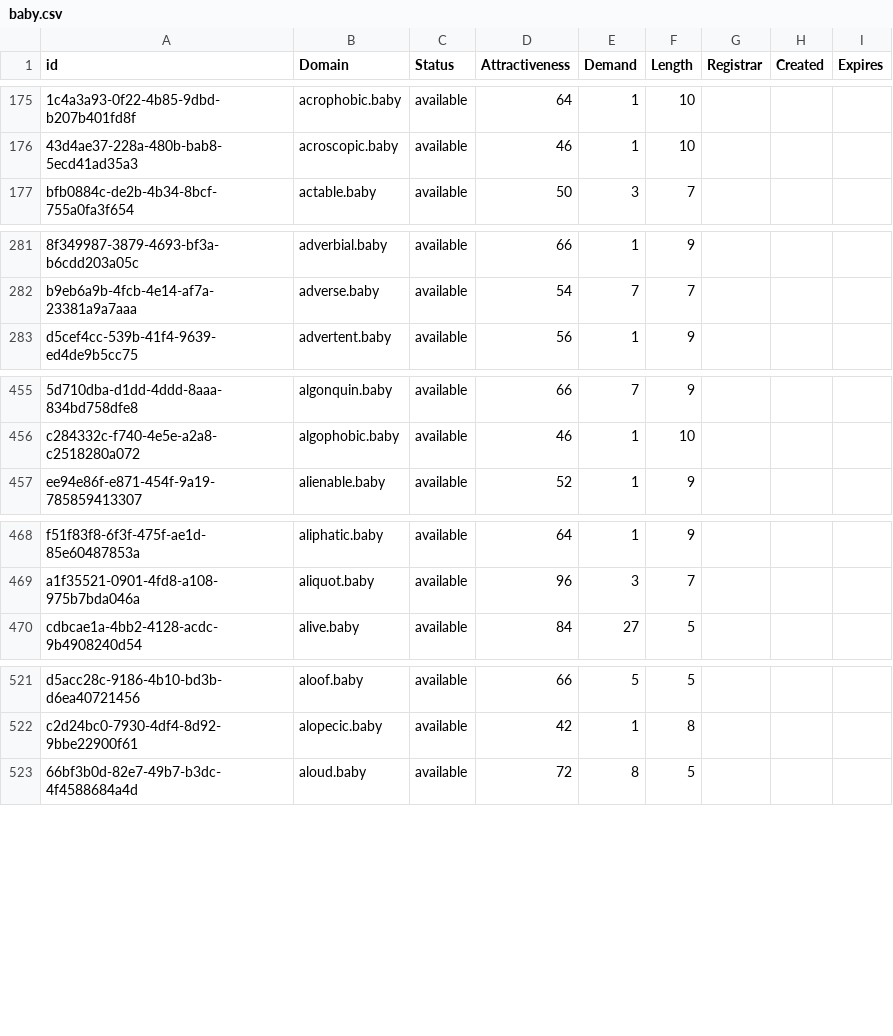
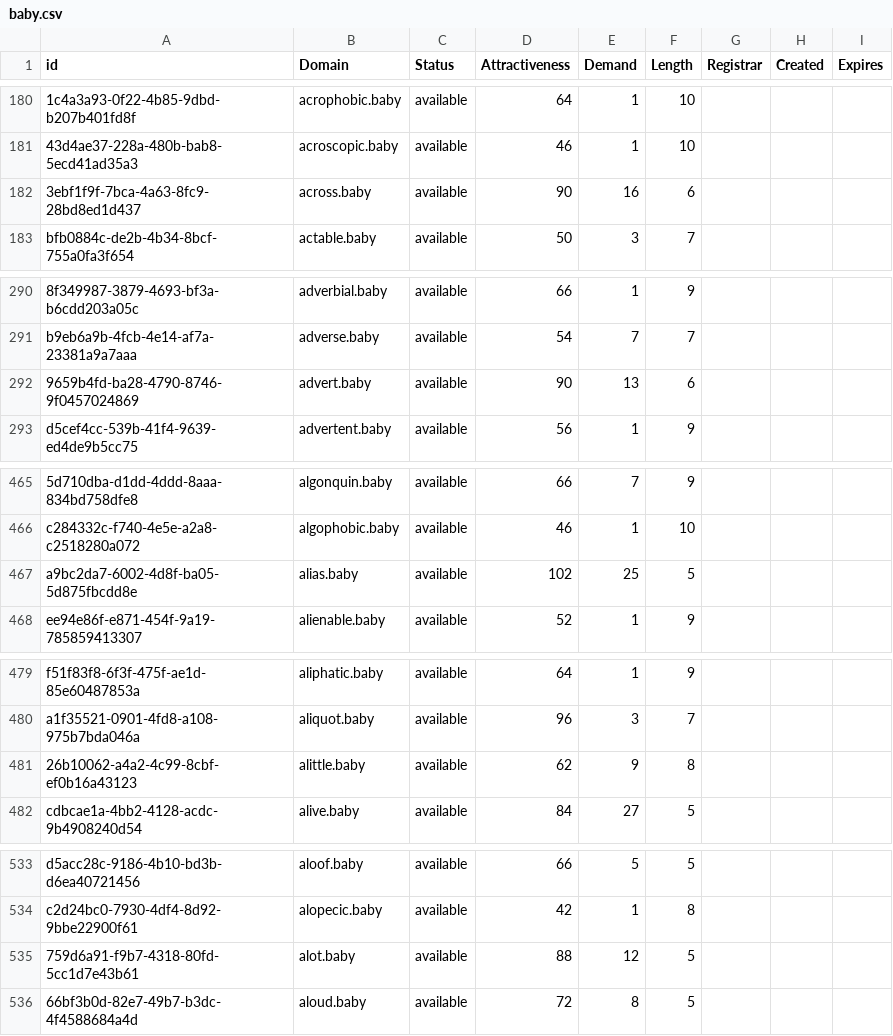
Before and after one commit to UniqueDomains/baby-oneword-domains, a CSV file: baby.csv, drawn as a sheet; only a part is shown, gaps mark what is left out; the diff covers the shown part only; the diff names each change by its address in the sheet, - before the commit and + after, or states it on an @@ line.

```diff
--- a/baby.csv
+++ b/baby.csv
+row 182: 3ebf1f9f-7bca-4a63-8fc9-28bd8ed1d437 | across.baby | available | 90 | 16 | 6
+row 292: 9659b4fd-ba28-4790-8746-9f0457024869 | advert.baby | available | 90 | 13 | 6
+row 467: a9bc2da7-6002-4d8f-ba05-5d875fbcdd8e | alias.baby | available | 102 | 25 | 5
+row 481: 26b10062-a4a2-4c99-8cbf-ef0b16a43123 | alittle.baby | available | 62 | 9 | 8
+row 535: 759d6a91-f9b7-4318-80fd-5cc1d7e43b61 | alot.baby | available | 88 | 12 | 5
```
Also changed, not shown: 27 added rows and 1 edited cell elsewhere in this file, 2 other files.
